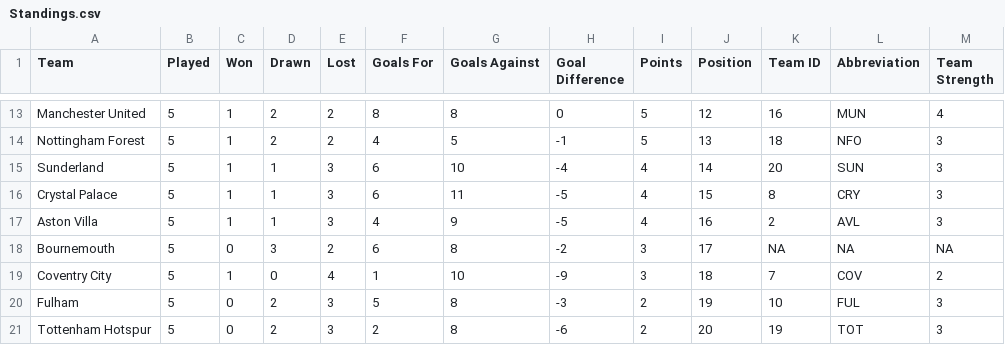
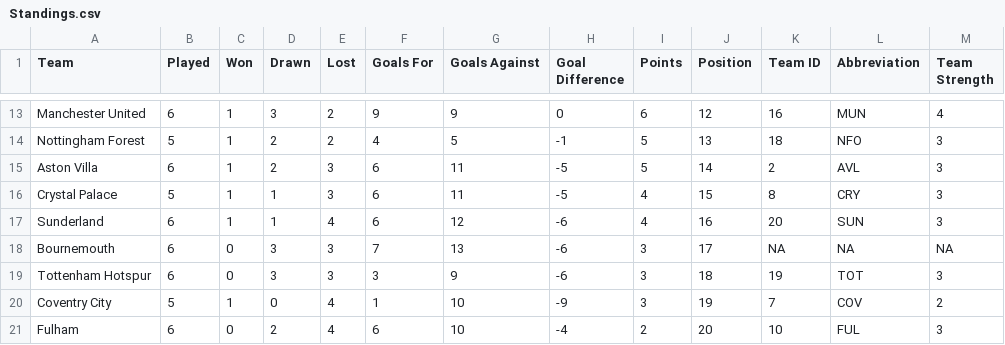
Before and after one commit to ARW4/FPL_Project, a CSV file: Standings.csv, drawn as a sheet; only a part is shown, gaps mark what is left out; the diff covers the shown part only.

```diff
--- a/Standings.csv
+++ b/Standings.csv
@@ -13,9 +13,9 @@
-"Manchester United",5,1,2,2,8,8,0,5,12,16,"MUN",4
+"Manchester United",6,1,3,2,9,9,0,6,12,16,"MUN",4
 "Nottingham Forest",5,1,2,2,4,5,-1,5,13,18,"NFO",3
-"Sunderland",5,1,1,3,6,10,-4,4,14,20,"SUN",3
+"Aston Villa",6,1,2,3,6,11,-5,5,14,2,"AVL",3
 "Crystal Palace",5,1,1,3,6,11,-5,4,15,8,"CRY",3
-"Aston Villa",5,1,1,3,4,9,-5,4,16,2,"AVL",3
-"Bournemouth",5,0,3,2,6,8,-2,3,17,NA,NA,NA
-"Coventry City",5,1,0,4,1,10,-9,3,18,7,"COV",2
-"Fulham",5,0,2,3,5,8,-3,2,19,10,"FUL",3
-"Tottenham Hotspur",5,0,2,3,2,8,-6,2,20,19,"TOT",3
+"Sunderland",6,1,1,4,6,12,-6,4,16,20,"SUN",3
+"Bournemouth",6,0,3,3,7,13,-6,3,17,NA,NA,NA
+"Tottenham Hotspur",6,0,3,3,3,9,-6,3,18,19,"TOT",3
+"Coventry City",5,1,0,4,1,10,-9,3,19,7,"COV",2
+"Fulham",6,0,2,4,6,10,-4,2,20,10,"FUL",3
```
Also changed, not shown: 2 added rows, 2 removed rows and 26 edited cells elsewhere in this file, Fixtures.csv, Player.csv, 1 other file.
